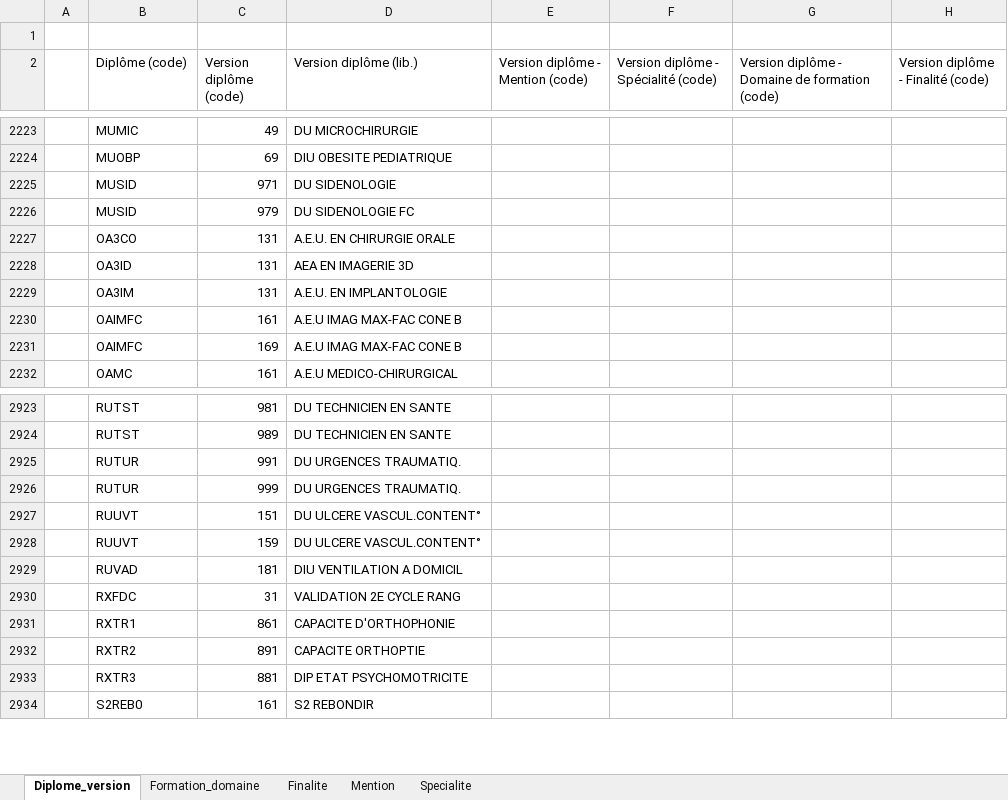
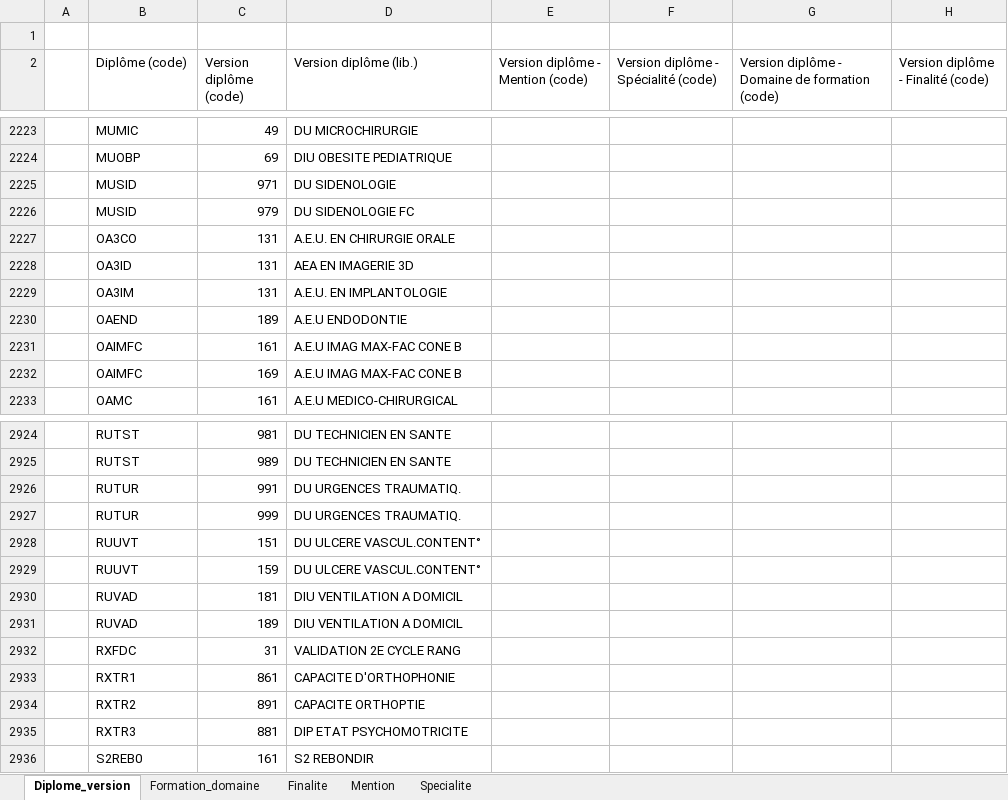
Before and after one commit to ove-ut3/apogee, an Excel workbook: data-raw/Diplome_version.xlsx, sheet Diplome_version, drawn as a sheet; only a part is shown, gaps mark what is left out; values as stored, in another font and other column widths than the file's, no cell formats; the diff names each change by its address in the sheet, - before the commit and + after, or states it on an @@ line.

```diff
--- a/data-raw/Diplome_version.xlsx (sheet Diplome_version)
+++ b/data-raw/Diplome_version.xlsx (sheet Diplome_version)
+row 2230:  | OAEND | 189 | A.E.U ENDODONTIE
+row 2931:  | RUVAD | 189 | DIU VENTILATION A DOMICIL
```
Also changed, not shown: cell formats, data-raw/Composante.xlsx, data-raw/Diplome.xlsx, 50 other files.
